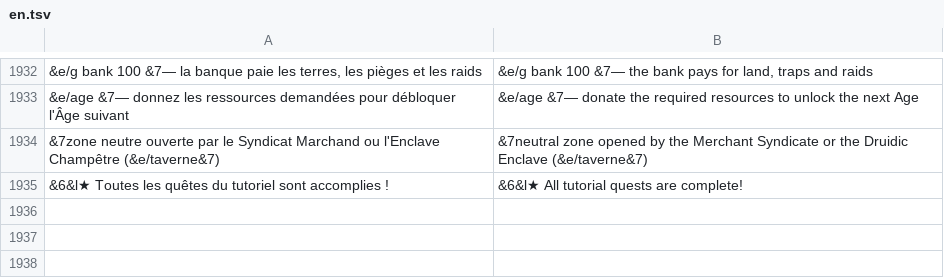
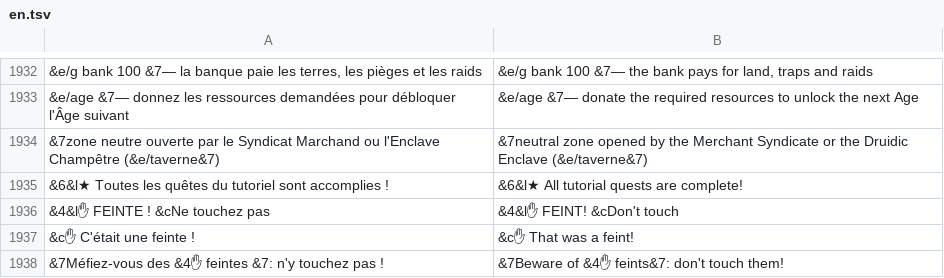
Before and after one commit to Yapudco/esicraft, a TSV file: src/main/resources/lang/en.tsv, drawn as a sheet; only a part is shown, gaps mark what is left out; the diff names each change by its address in the sheet, - before the commit and + after, or states it on an @@ line.

```diff
--- a/src/main/resources/lang/en.tsv
+++ b/src/main/resources/lang/en.tsv
+row 1936: &4&l✋ FEINTE ! &cNe touchez pas | &4&l✋ FEINT! &cDon't touch
+row 1937: &c✋ C'était une feinte ! | &c✋ That was a feint!
+row 1938: &7Méfiez-vous des &4✋ feintes &7: n'y touchez pas ! | &7Beware of &4✋ feints&7: don't touch them!
```
Also changed, not shown: 5 other files.
